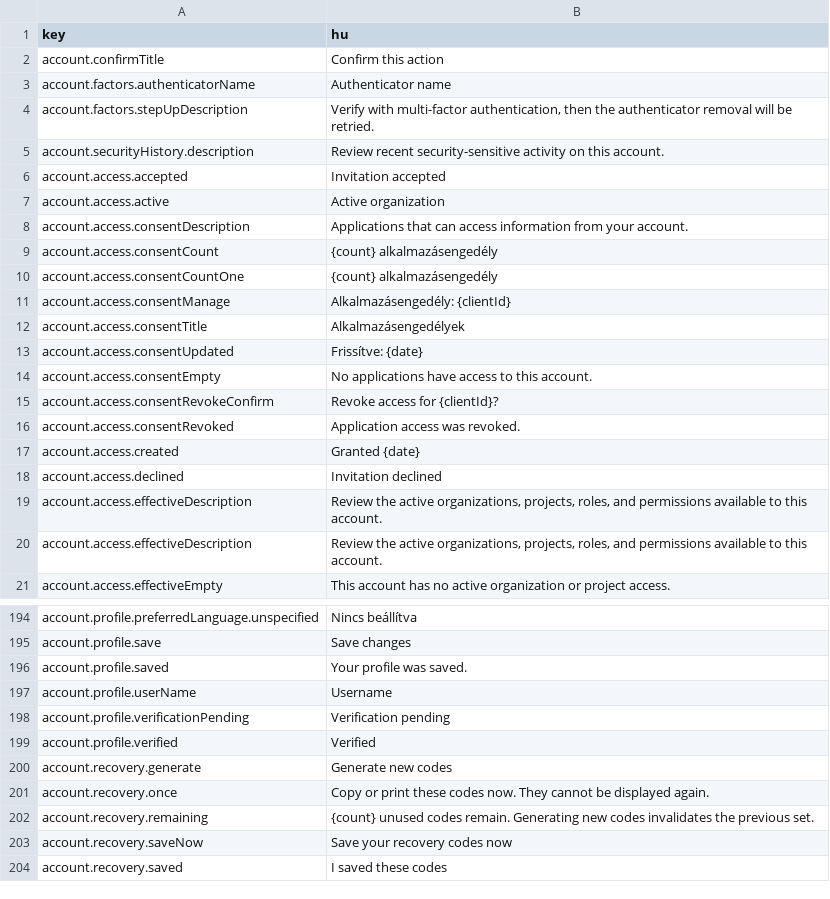
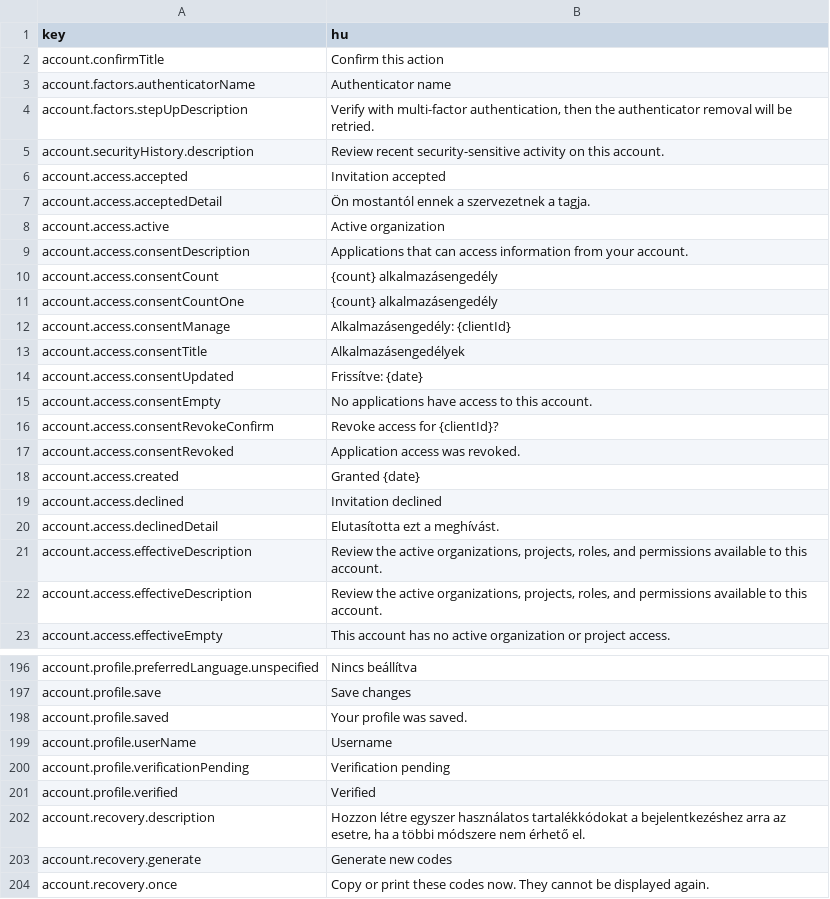
Before and after one commit to david1gp/authworks, a CSV file: public/i18n/hu.csv, drawn as a sheet; only a part is shown, gaps mark what is left out; the shorter side is filled out with more unchanged rows.

```diff
--- a/public/i18n/hu.csv
+++ b/public/i18n/hu.csv
@@ -6,2 +6,3 @@ account.securityHistory.description,Review recent security-sensitive activity on
 account.access.accepted,Invitation accepted
+account.access.acceptedDetail,Ön mostantól ennek a szervezetnek a tagja.
 account.access.active,Active organization
@@ -18,2 +19,3 @@ account.access.created,Granted {date}
 account.access.declined,Invitation declined
+account.access.declinedDetail,Elutasította ezt a meghívást.
 account.access.effectiveDescription,"Review the active organizations, projects, roles, and permissions available to this account."
@@ -199,2 +201,3 @@ account.profile.verificationPending,Verification pending
 account.profile.verified,Verified
+account.recovery.description,"Hozzon létre egyszer használatos tartalékkódokat a bejelentkezéshez arra az esetre, ha a többi módszere nem érhető el."
 account.recovery.generate,Generate new codes
```
Also changed, not shown: public/i18n/ar.csv, public/i18n/fr.csv, 14 other files.
